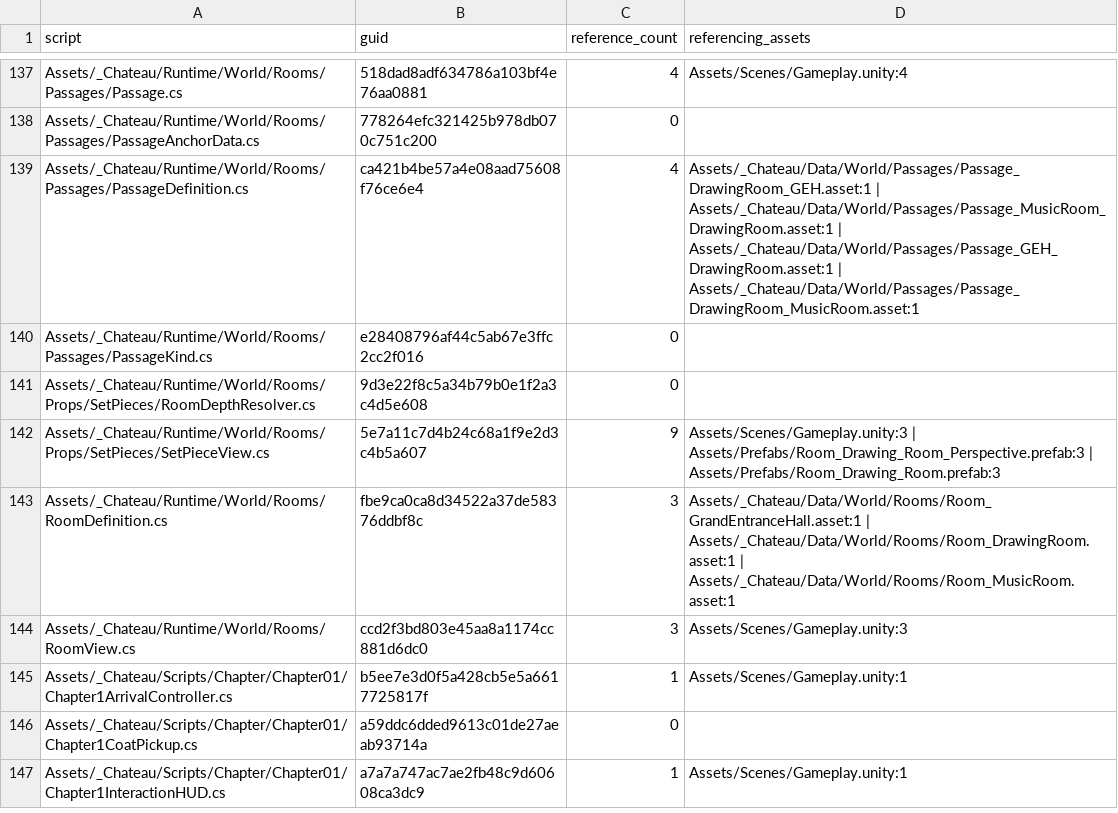
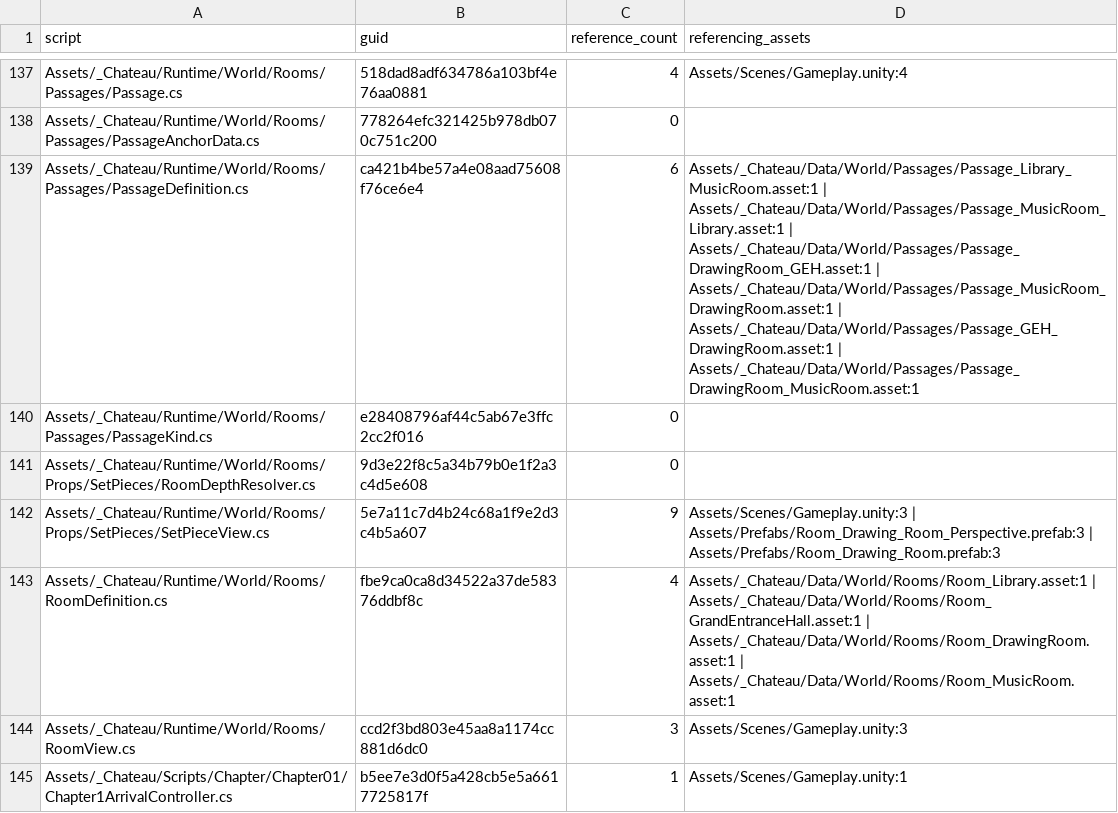
Before and after one commit to redgargoyle/ChateauElsewhere, a CSV file: Docs/Architecture/Generated/serialized_script_refs.csv, drawn as a sheet; only a part is shown, gaps mark what is left out; the shorter side is filled out with more unchanged rows.

Commit message:
feat(navigation): author music library route data

```diff
--- a/Docs/Architecture/Generated/serialized_script_refs.csv
+++ b/Docs/Architecture/Generated/serialized_script_refs.csv
@@ -138,3 +138,3 @@ Assets/_Chateau/Runtime/World/Rooms/Passages/Passage.cs,518dad8adf634786a103bf4e
 Assets/_Chateau/Runtime/World/Rooms/Passages/PassageAnchorData.cs,778264efc321425b978db070c751c200,0,
-Assets/_Chateau/Runtime/World/Rooms/Passages/PassageDefinition.cs,ca421b4be57a4e08aad75608f76ce6e4,4,Assets/_Chateau/Data/World/Passages/Passage_DrawingRoom_GEH.asset:1 | Assets/_Chateau/Data/World/Passages/Passage_MusicRoom_DrawingRoom.asset:1 | Assets/_Chateau/Data/World/Passages/Passage_GEH_DrawingRoom.asset:1 | Assets/_Chateau/Data/World/Passages/Passage_DrawingRoom_MusicRoom.asset:1
+Assets/_Chateau/Runtime/World/Rooms/Passages/PassageDefinition.cs,ca421b4be57a4e08aad75608f76ce6e4,6,Assets/_Chateau/Data/World/Passages/Passage_Library_MusicRoom.asset:1 | Assets/_Chateau/Data/World/Passages/Passage_MusicRoom_Library.asset:1 | Assets/_Chateau/Data/World/Passages/Passage_DrawingRoom_GEH.asset:1 | Assets/_Chateau/Data/World/Passages/Passage_MusicRoom_DrawingRoom.asset:1 | Assets/_Chateau/Data/World/Passages/Passage_GEH_DrawingRoom.asset:1 | Assets/_Chateau/Data/World/Passages/Passage_DrawingRoom_MusicRoom.asset:1
 Assets/_Chateau/Runtime/World/Rooms/Passages/PassageKind.cs,e28408796af44c5ab67e3ffc2cc2f016,0,
@@ -142,3 +142,3 @@ Assets/_Chateau/Runtime/World/Rooms/Props/SetPieces/RoomDepthResolver.cs,9d3e22f
 Assets/_Chateau/Runtime/World/Rooms/Props/SetPieces/SetPieceView.cs,5e7a11c7d4b24c68a1f9e2d3c4b5a607,9,Assets/Scenes/Gameplay.unity:3 | Assets/Prefabs/Room_Drawing_Room_Perspective.prefab:3 | Assets/Prefabs/Room_Drawing_Room.prefab:3
-Assets/_Chateau/Runtime/World/Rooms/RoomDefinition.cs,fbe9ca0ca8d34522a37de58376ddbf8c,3,Assets/_Chateau/Data/World/Rooms/Room_GrandEntranceHall.asset:1 | Assets/_Chateau/Data/World/Rooms/Room_DrawingRoom.asset:1 | Assets/_Chateau/Data/World/Rooms/Room_MusicRoom.asset:1
+Assets/_Chateau/Runtime/World/Rooms/RoomDefinition.cs,fbe9ca0ca8d34522a37de58376ddbf8c,4,Assets/_Chateau/Data/World/Rooms/Room_Library.asset:1 | Assets/_Chateau/Data/World/Rooms/Room_GrandEntranceHall.asset:1 | Assets/_Chateau/Data/World/Rooms/Room_DrawingRoom.asset:1 | Assets/_Chateau/Data/World/Rooms/Room_MusicRoom.asset:1
 Assets/_Chateau/Runtime/World/Rooms/RoomView.cs,ccd2f3bd803e45aa8a1174cc881d6dc0,3,Assets/Scenes/Gameplay.unity:3
```
Also changed, not shown: Docs/Architecture/RemainingRouteInventory.csv, Docs/Architecture/RuntimeClassMigrationLedger.csv, 13 other files.
